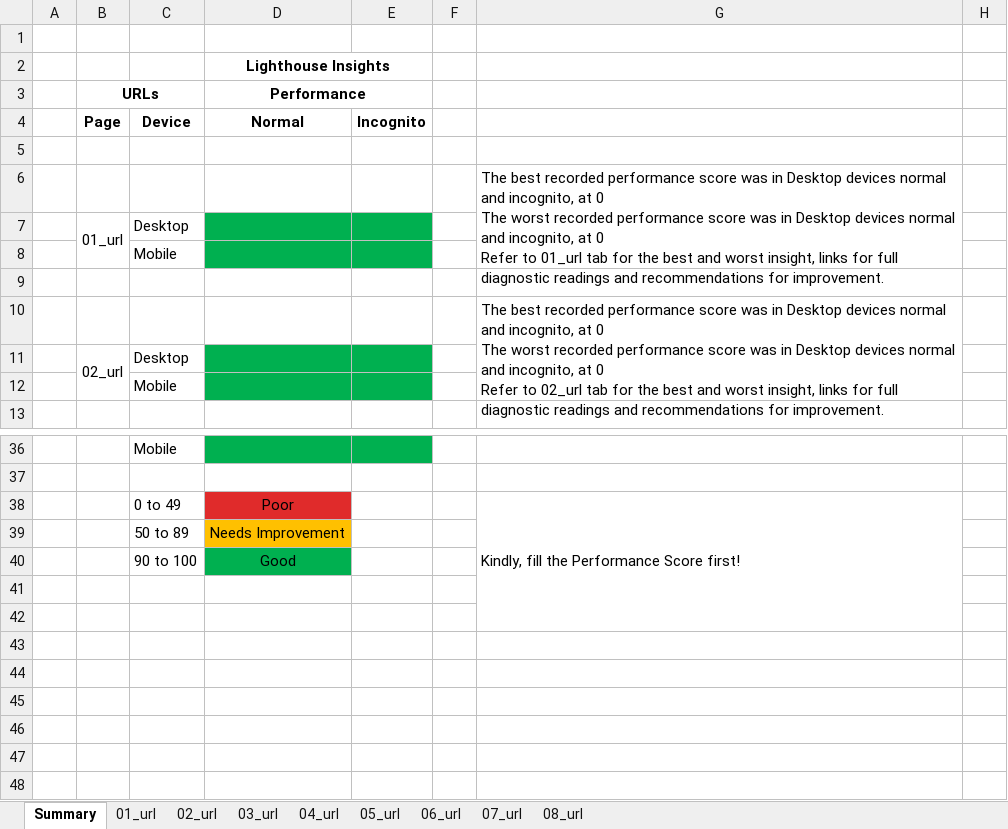
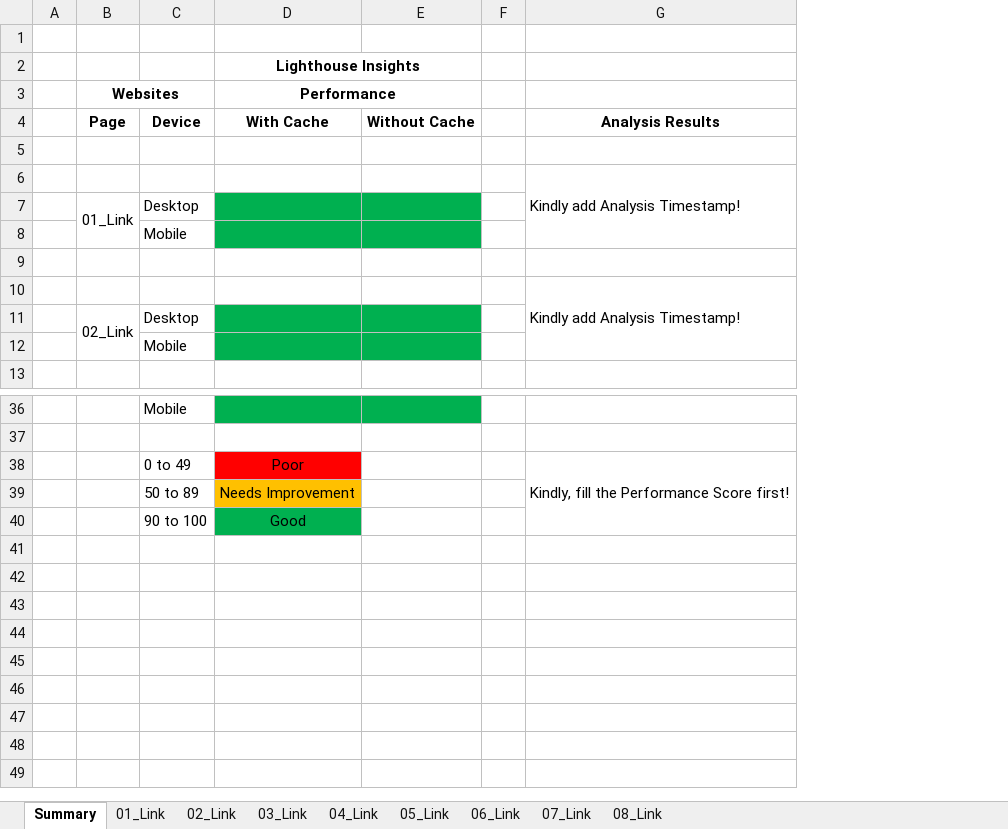
Before and after one commit to avidcutlet/Lighthouse-Playwright-Typescript-Automation, an Excel workbook: template/excel-template.xlsx, sheet Summary, drawn as a sheet; only a part is shown, gaps mark what is left out; values as stored, in another font and other column widths than the file's, no borders; conditional formats not drawn; removed rows and columns are numbered as before the commit, all else as after; ↵ is a line break in a cell; the diff names each change by its address in the sheet, - before the commit and + after, or states it on an @@ line.

Commit message:
refactor(config, utils, template): improve naming and structure
- Rename `excelOutputName` to `excelTemplateFileName` in lighthouse.config.ts
- Convert arrow functions to standard functions in lighthouse-runner-util
- Refactor excel-template for consistency

```diff
--- a/template/excel-template.xlsx (sheet Summary)
+++ b/template/excel-template.xlsx (sheet Summary)
-sheet tab: 01_url
+sheet tab: 01_Link
-sheet tab: 02_url
+sheet tab: 02_Link
-sheet tab: 03_url
+sheet tab: 03_Link
-sheet tab: 04_url
+sheet tab: 04_Link
-sheet tab: 05_url
+sheet tab: 05_Link
-sheet tab: 06_url
+sheet tab: 06_Link
-sheet tab: 07_url
+sheet tab: 07_Link
-sheet tab: 08_url
+sheet tab: 08_Link
-column B (URLs), rows 4-11: Page |  |  | 01_url |  |  |  | 02_url
+column B (Websites), rows 4-11: Page |  |  | 01_Link |  |  |  | 02_Link
-column E, row 4: Incognito
+column E, row 4: Without Cache
-column G, rows 6-10: The best recorded performance score was in Desktop devices normal and incognito, at 0 ↵ The worst recorded performance score was in Desktop devices normal and incognito, at 0 ↵ Refer to 01_url tab for the best and worst insight, links for full diagnostic readings and recommendations for improvement. |  |  |  | The best recorded performance score was in Desktop devices normal and incognito, at 0 ↵ The worst recorded performance score was in Desktop devices normal and incognito, at 0 ↵ Refer to 02_url tab for the best and worst insight, links for full diagnostic readings and recommendations for improvement.; row 38: Kindly, fill the Performance Score first!
-column H, empty
+column G, rows 4-10: Analysis Results |  | Kindly add Analysis Timestamp! |  |  |  | Kindly add Analysis Timestamp!; row 38: Kindly, fill the Performance Score first!
-D4 (Performance): Normal
+D4 (Performance): With Cache
-D38 fill: #E02B2B
+D38 fill: #FF0000
-row 41: (empty)
-row 42: (empty)
-row 43: (empty)
-row 44: (empty)
-row 45: (empty)
-row 46: (empty)
-row 47: (empty)
-row 48: (empty)
```
Also changed, not shown: sheet 07_Link, sheet 01_Link, sheet 03_Link, sheet 08_Link, sheet 02_Link, sheet 04_Link, 2 more sheets, hidden cells, 3 other files.
